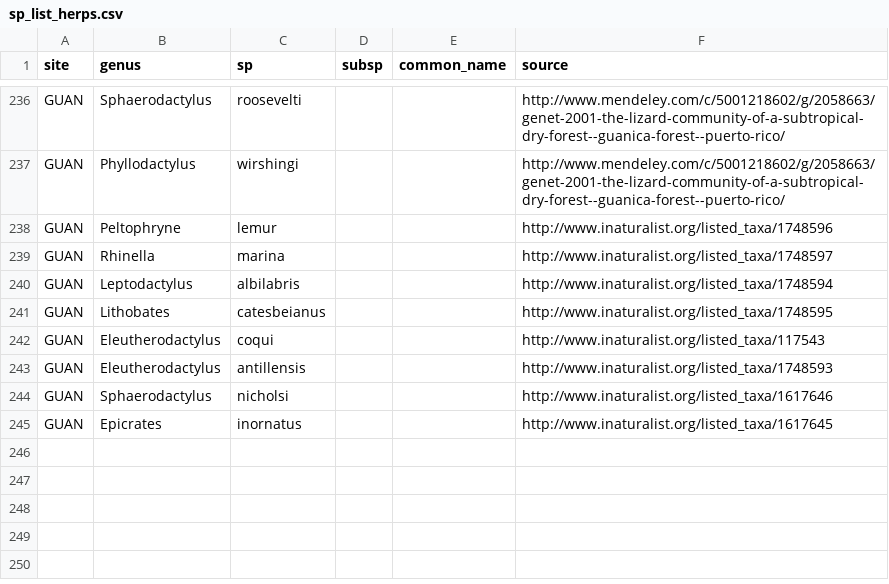
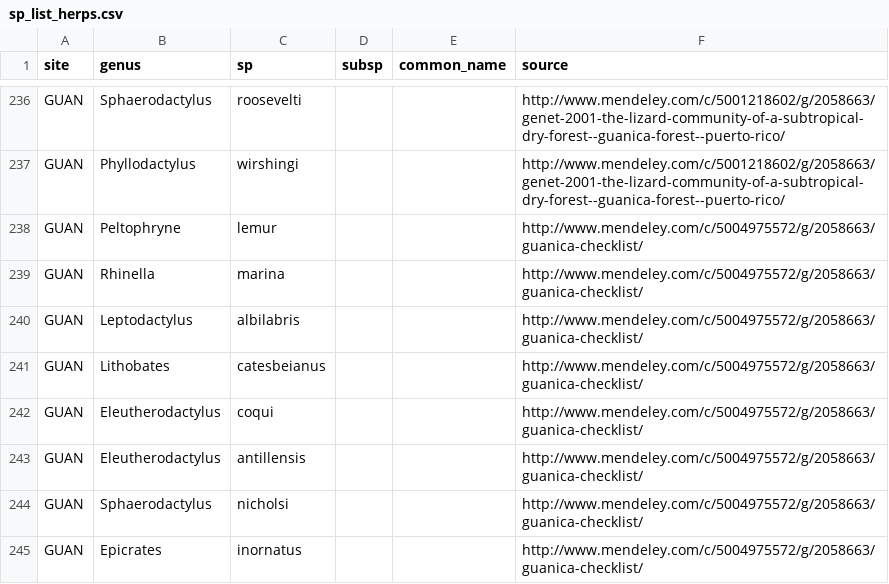
Before and after one commit to fluby/neonetods, a CSV file: data/sp_list_herps.csv, drawn as a sheet; only a part is shown, gaps mark what is left out.

Commit message:
updated sp_list_herps.csv for GUAN -KL

```diff
--- a/data/sp_list_herps.csv
+++ b/data/sp_list_herps.csv
@@ -237,9 +237,9 @@ GUAN,Sphaerodactylus,roosevelti,,,http://www.mendeley.com/c/5001218602/g/2058663
 GUAN,Phyllodactylus,wirshingi,,,http://www.mendeley.com/c/5001218602/g/2058663/genet-2001-the-lizard-community-of-a-subtropical-dry-forest--guanica-forest--puerto-rico/
-GUAN,Peltophryne ,lemur,,,http://www.inaturalist.org/listed_taxa/1748596
-GUAN,Rhinella ,marina,,,http://www.inaturalist.org/listed_taxa/1748597
-GUAN,Leptodactylus ,albilabris,,,http://www.inaturalist.org/listed_taxa/1748594
-GUAN,Lithobates ,catesbeianus,,,http://www.inaturalist.org/listed_taxa/1748595
-GUAN,Eleutherodactylus ,coqui,,,http://www.inaturalist.org/listed_taxa/117543
-GUAN,Eleutherodactylus ,antillensis,,,http://www.inaturalist.org/listed_taxa/1748593
-GUAN,Sphaerodactylus ,nicholsi,,,http://www.inaturalist.org/listed_taxa/1617646
-GUAN,Epicrates ,inornatus,,,http://www.inaturalist.org/listed_taxa/1617645
+GUAN,Peltophryne ,lemur,,,http://www.mendeley.com/c/5004975572/g/2058663/guanica-checklist/
+GUAN,Rhinella ,marina,,,http://www.mendeley.com/c/5004975572/g/2058663/guanica-checklist/
+GUAN,Leptodactylus ,albilabris,,,http://www.mendeley.com/c/5004975572/g/2058663/guanica-checklist/
+GUAN,Lithobates ,catesbeianus,,,http://www.mendeley.com/c/5004975572/g/2058663/guanica-checklist/
+GUAN,Eleutherodactylus ,coqui,,,http://www.mendeley.com/c/5004975572/g/2058663/guanica-checklist/
+GUAN,Eleutherodactylus ,antillensis,,,http://www.mendeley.com/c/5004975572/g/2058663/guanica-checklist/
+GUAN,Sphaerodactylus ,nicholsi,,,http://www.mendeley.com/c/5004975572/g/2058663/guanica-checklist/
+GUAN,Epicrates ,inornatus,,,http://www.mendeley.com/c/5004975572/g/2058663/guanica-checklist/
```
